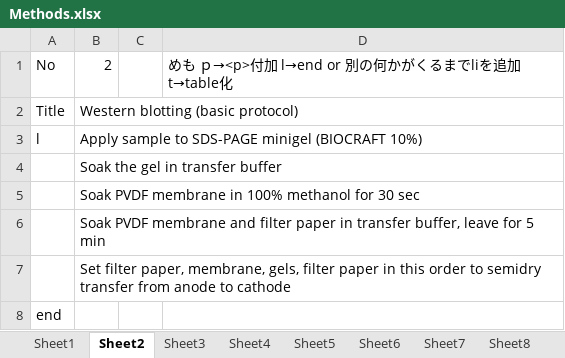
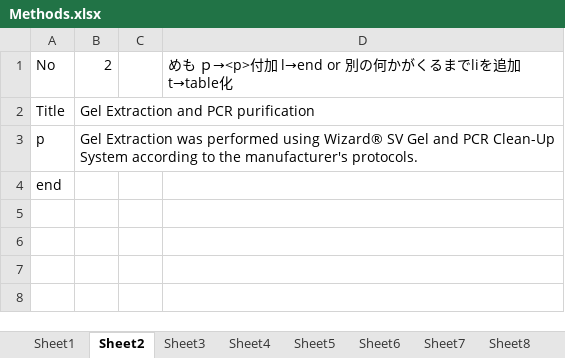
Before and after one commit to daiyaohara/materials-methods, an Excel workbook: Excel/Methods.xlsx, sheet Sheet2, drawn as a sheet; values as stored, in another font and other column widths than the file's, no borders; removed rows and columns are numbered as before the commit, all else as after; the diff names each change by its address in the sheet, - before the commit and + after, or states it on an @@ line.

```diff
--- a/Excel/Methods.xlsx (sheet Sheet2)
+++ b/Excel/Methods.xlsx (sheet Sheet2)
-B2: Western blotting (basic protocol)
+B2: Gel Extraction and PCR purification
-row 3: l | Apply sample to SDS-PAGE minigel (BIOCRAFT 10%)
-row 4:  | Soak the gel in transfer buffer
-row 5:  | Soak PVDF membrane in 100% methanol for 30 sec
-row 6:  | Soak PVDF membrane and filter paper in transfer buffer, leave for 5 min
-row 7:  | Set filter paper, membrane, gels, filter paper in this order to semidry transfer from anode to cathode
+row 3: p | Gel Extraction was performed using Wizard® SV Gel and PCR Clean-Up System according to the manufacturer's protocols.
```
Also changed, not shown: sheet Sheet3, sheet Sheet11, sheet Sheet10, sheet Sheet5, sheet Sheet8, sheet Sheet7, 4 more sheets, 10 other files.
